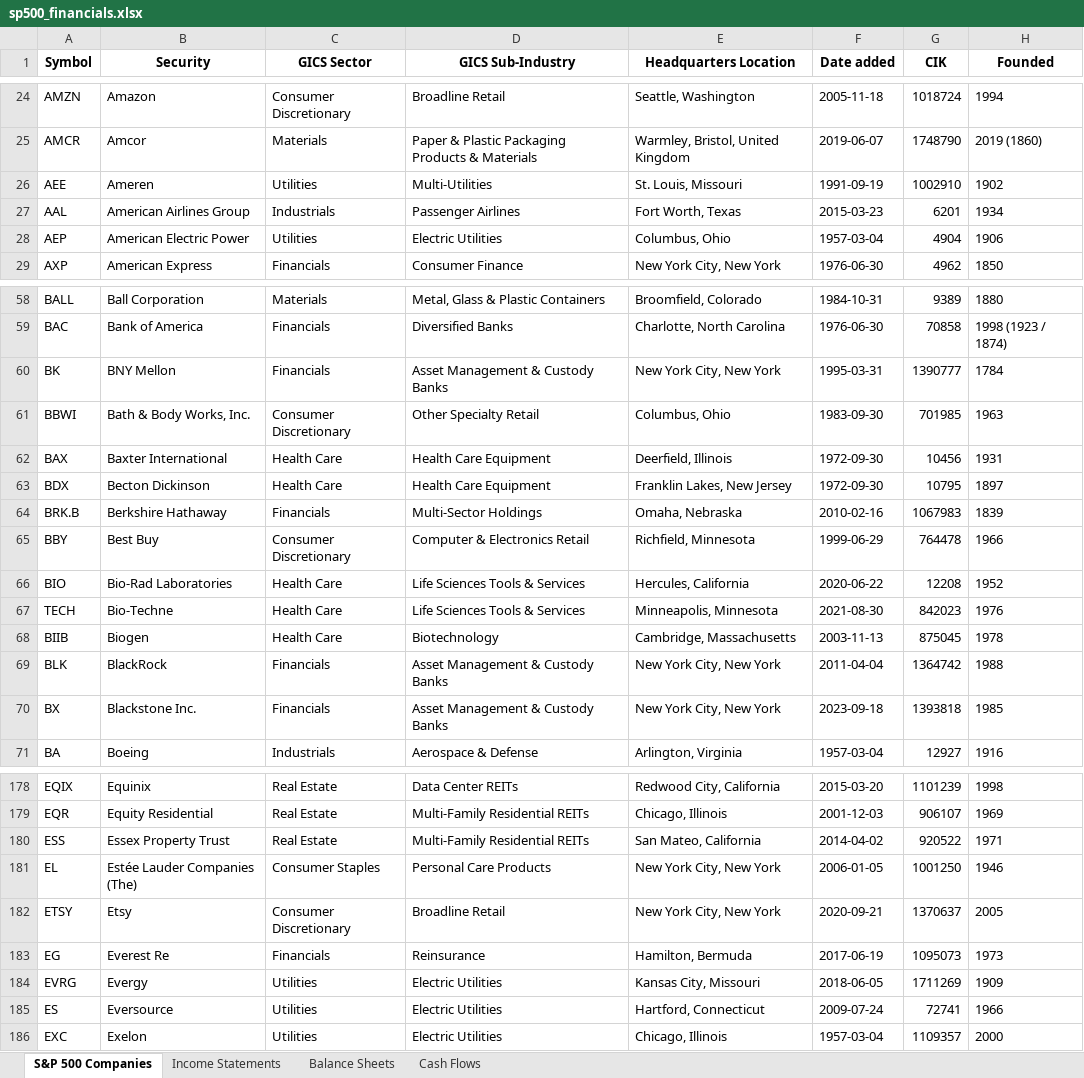
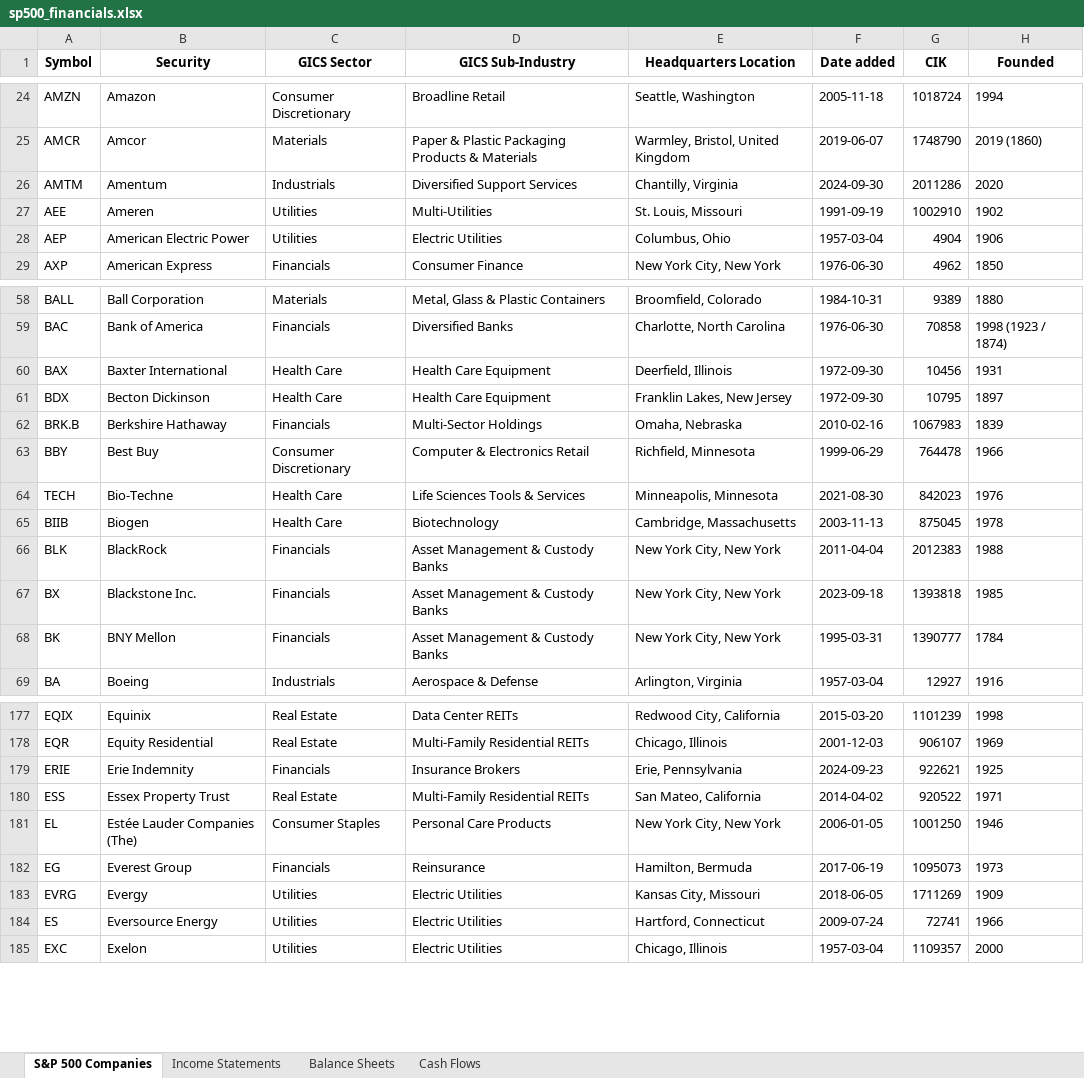
Before and after one commit to AaronNHorvitz/Data-Science-Training, an Excel workbook: Examples of Basic Statistical Functions/data/sp500_financials.xlsx, sheet S&P 500 Companies, drawn as a sheet; only a part is shown, gaps mark what is left out; values as stored, in another font and other column widths than the file's, no borders; removed rows and columns are numbered as before the commit, all else as after; the diff covers the shown part only; the diff names each change by its address in the sheet, - before the commit and + after, or states it on an @@ line.

```diff
--- a/Examples of Basic Statistical Functions/data/sp500_financials.xlsx (sheet S&P 500 Companies)
+++ b/Examples of Basic Statistical Functions/data/sp500_financials.xlsx (sheet S&P 500 Companies)
+row 26: AMTM | Amentum | Industrials | Diversified Support Services | Chantilly, Virginia | 2024-09-30 | 2011286 | 2020
-row 27: AAL | American Airlines Group | Industrials | Passenger Airlines | Fort Worth, Texas | 2015-03-23 | 6201 | 1934
-row 61: BBWI | Bath & Body Works, Inc. | Consumer Discretionary | Other Specialty Retail | Columbus, Ohio | 1983-09-30 | 701985 | 1963
-row 66: BIO | Bio-Rad Laboratories | Health Care | Life Sciences Tools & Services | Hercules, California | 2020-06-22 | 12208 | 1952
-G66 (CIK): 1364742
+G66 (CIK): 2012383
@@ row 60 moved to row 68: BK @@
+row 179: ERIE | Erie Indemnity | Financials | Insurance Brokers | Erie, Pennsylvania | 2024-09-23 | 922621 | 1925
-row 182: ETSY | Etsy | Consumer Discretionary | Broadline Retail | New York City, New York | 2020-09-21 | 1370637 | 2005
-B182 (Security): Everest Re
+B182 (Security): Everest Group
-B184 (Security): Eversource
+B184 (Security): Eversource Energy
```
Also changed, not shown: 2 added rows and 18 edited cells elsewhere in this sheet, sheet Cash Flows, sheet Balance Sheets, sheet Income Statements, 5 other files.
